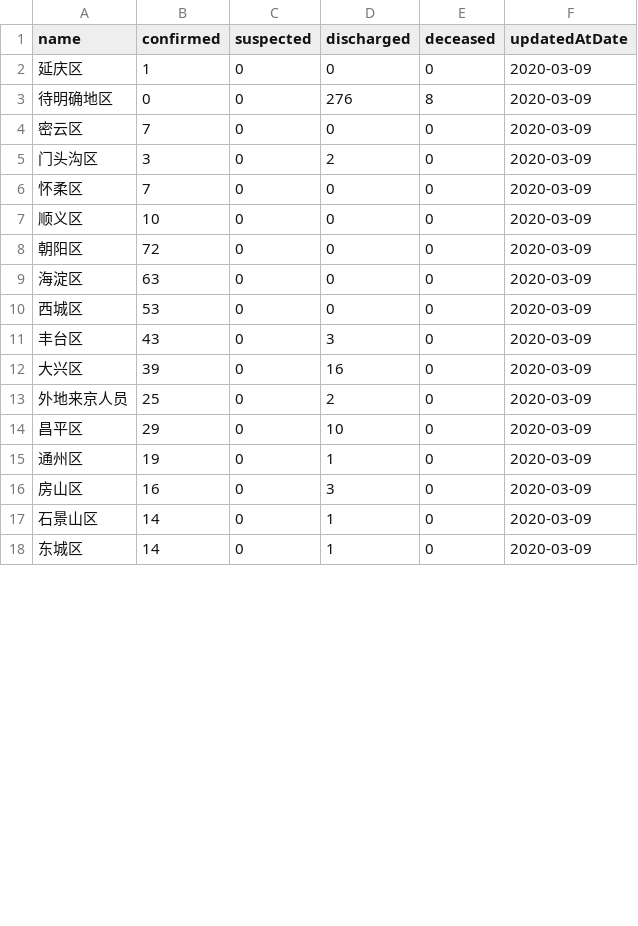
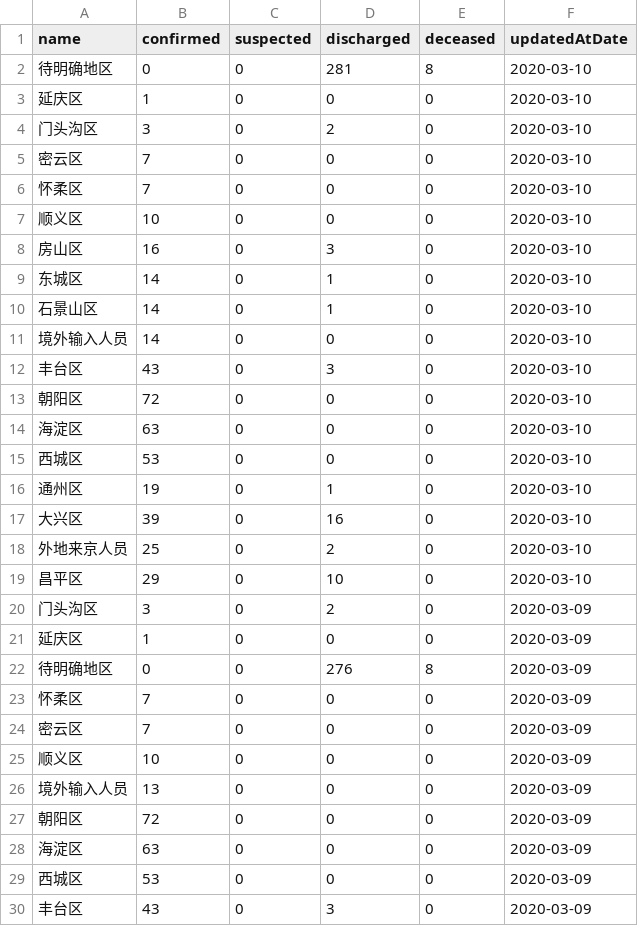
Before and after one commit to fantasticfears-stage/ncov-zh, a CSV file: public/data/provinces/bei_jing.csv, drawn as a sheet; only a part is shown; the shorter side is filled out with more unchanged rows; the diff covers the shown part only.

```diff
--- a/public/data/provinces/bei_jing.csv
+++ b/public/data/provinces/bei_jing.csv
@@ -1,8 +1,27 @@
 name,confirmed,suspected,discharged,deceased,updatedAtDate
+待明确地区,0,0,281,8,2020-03-10
+延庆区,1,0,0,0,2020-03-10
+门头沟区,3,0,2,0,2020-03-10
+密云区,7,0,0,0,2020-03-10
+怀柔区,7,0,0,0,2020-03-10
+顺义区,10,0,0,0,2020-03-10
+房山区,16,0,3,0,2020-03-10
+东城区,14,0,1,0,2020-03-10
+石景山区,14,0,1,0,2020-03-10
+境外输入人员,14,0,0,0,2020-03-10
+丰台区,43,0,3,0,2020-03-10
+朝阳区,72,0,0,0,2020-03-10
+海淀区,63,0,0,0,2020-03-10
+西城区,53,0,0,0,2020-03-10
+通州区,19,0,1,0,2020-03-10
+大兴区,39,0,16,0,2020-03-10
+外地来京人员,25,0,2,0,2020-03-10
+昌平区,29,0,10,0,2020-03-10
+门头沟区,3,0,2,0,2020-03-09
 延庆区,1,0,0,0,2020-03-09
 待明确地区,0,0,276,8,2020-03-09
+怀柔区,7,0,0,0,2020-03-09
 密云区,7,0,0,0,2020-03-09
-门头沟区,3,0,2,0,2020-03-09
-怀柔区,7,0,0,0,2020-03-09
 顺义区,10,0,0,0,2020-03-09
+境外输入人员,13,0,0,0,2020-03-09
 朝阳区,72,0,0,0,2020-03-09
```
Also changed, not shown: 66 moved rows elsewhere in this file, public/data/provinces.csv, public/data/provinces/guang_dong.csv, 28 other files.
